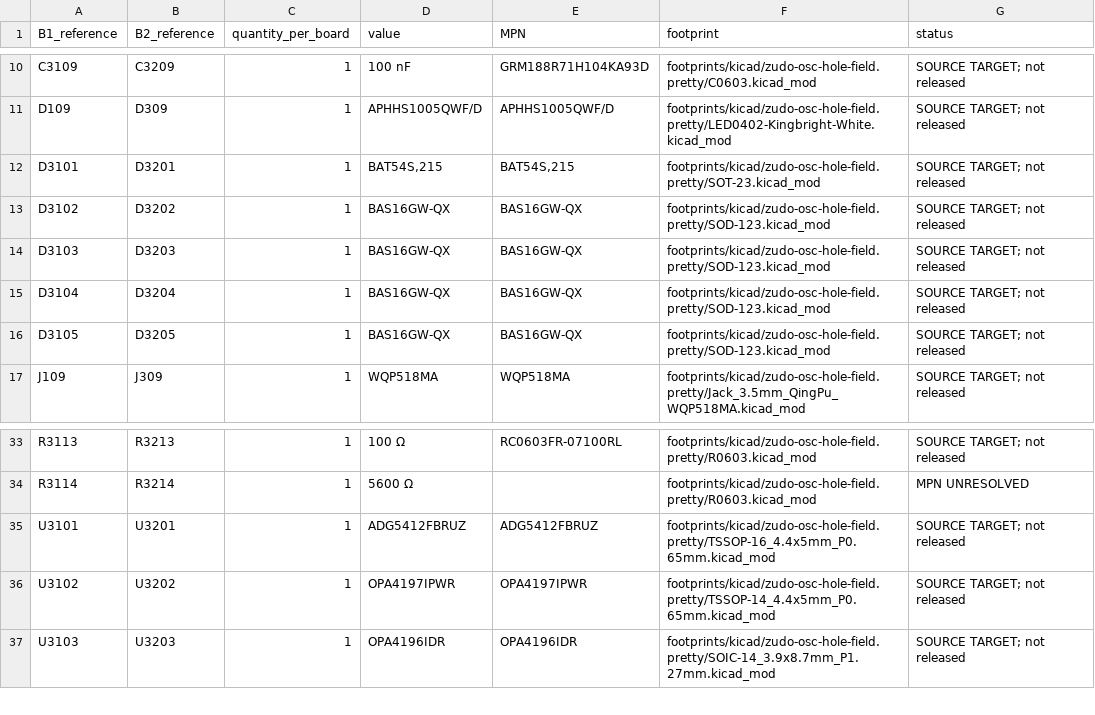
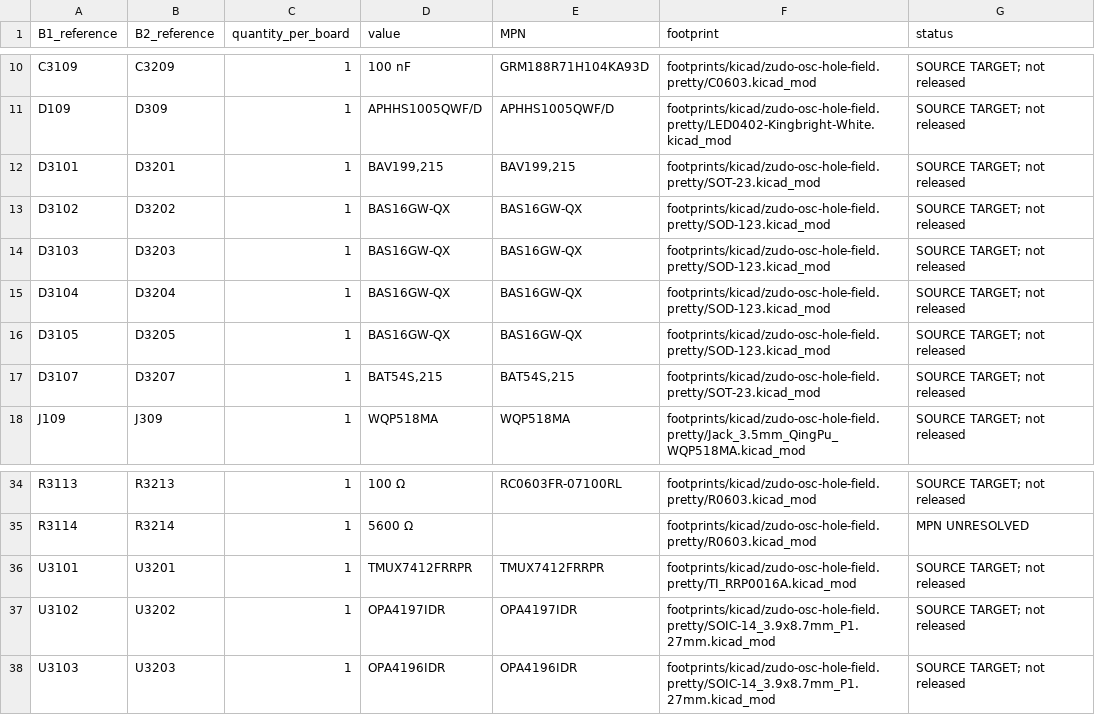
Before and after one commit to Takazudo/zudo-osc-hole-field, a CSV file: design/architecture-278/implementation/stage38/mult-common-board/assembly-target.csv, drawn as a sheet; only a part is shown, gaps mark what is left out.

```diff
--- a/design/architecture-278/implementation/stage38/mult-common-board/assembly-target.csv
+++ b/design/architecture-278/implementation/stage38/mult-common-board/assembly-target.csv
@@ -11,3 +11,3 @@ C3109,C3209,1,100 nF,GRM188R71H104KA93D,footprints/kicad/zudo-osc-hole-field.pre
 D109,D309,1,APHHS1005QWF/D,APHHS1005QWF/D,footprints/kicad/zudo-osc-hole-field.pretty/LED0402-Kingbright-White.kicad_mod,SOURCE TARGET; not released
-D3101,D3201,1,"BAT54S,215","BAT54S,215",footprints/kicad/zudo-osc-hole-field.pretty/SOT-23.kicad_mod,SOURCE TARGET; not released
+D3101,D3201,1,"BAV199,215","BAV199,215",footprints/kicad/zudo-osc-hole-field.pretty/SOT-23.kicad_mod,SOURCE TARGET; not released
 D3102,D3202,1,BAS16GW-QX,BAS16GW-QX,footprints/kicad/zudo-osc-hole-field.pretty/SOD-123.kicad_mod,SOURCE TARGET; not released
@@ -16,2 +16,3 @@ D3104,D3204,1,BAS16GW-QX,BAS16GW-QX,footprints/kicad/zudo-osc-hole-field.pretty/
 D3105,D3205,1,BAS16GW-QX,BAS16GW-QX,footprints/kicad/zudo-osc-hole-field.pretty/SOD-123.kicad_mod,SOURCE TARGET; not released
+D3107,D3207,1,"BAT54S,215","BAT54S,215",footprints/kicad/zudo-osc-hole-field.pretty/SOT-23.kicad_mod,SOURCE TARGET; not released
 J109,J309,1,WQP518MA,WQP518MA,footprints/kicad/zudo-osc-hole-field.pretty/Jack_3.5mm_QingPu_WQP518MA.kicad_mod,SOURCE TARGET; not released
@@ -34,4 +35,4 @@ R3113,R3213,1,100 Ω,RC0603FR-07100RL,footprints/kicad/zudo-osc-hole-field.prett
 R3114,R3214,1,5600 Ω,,footprints/kicad/zudo-osc-hole-field.pretty/R0603.kicad_mod,MPN UNRESOLVED
-U3101,U3201,1,ADG5412FBRUZ,ADG5412FBRUZ,footprints/kicad/zudo-osc-hole-field.pretty/TSSOP-16_4.4x5mm_P0.65mm.kicad_mod,SOURCE TARGET; not released
-U3102,U3202,1,OPA4197IPWR,OPA4197IPWR,footprints/kicad/zudo-osc-hole-field.pretty/TSSOP-14_4.4x5mm_P0.65mm.kicad_mod,SOURCE TARGET; not released
+U3101,U3201,1,TMUX7412FRRPR,TMUX7412FRRPR,footprints/kicad/zudo-osc-hole-field.pretty/TI_RRP0016A.kicad_mod,SOURCE TARGET; not released
+U3102,U3202,1,OPA4197IDR,OPA4197IDR,footprints/kicad/zudo-osc-hole-field.pretty/SOIC-14_3.9x8.7mm_P1.27mm.kicad_mod,SOURCE TARGET; not released
 U3103,U3203,1,OPA4196IDR,OPA4196IDR,footprints/kicad/zudo-osc-hole-field.pretty/SOIC-14_3.9x8.7mm_P1.27mm.kicad_mod,SOURCE TARGET; not released
```
Also changed, not shown: 3 other files.
